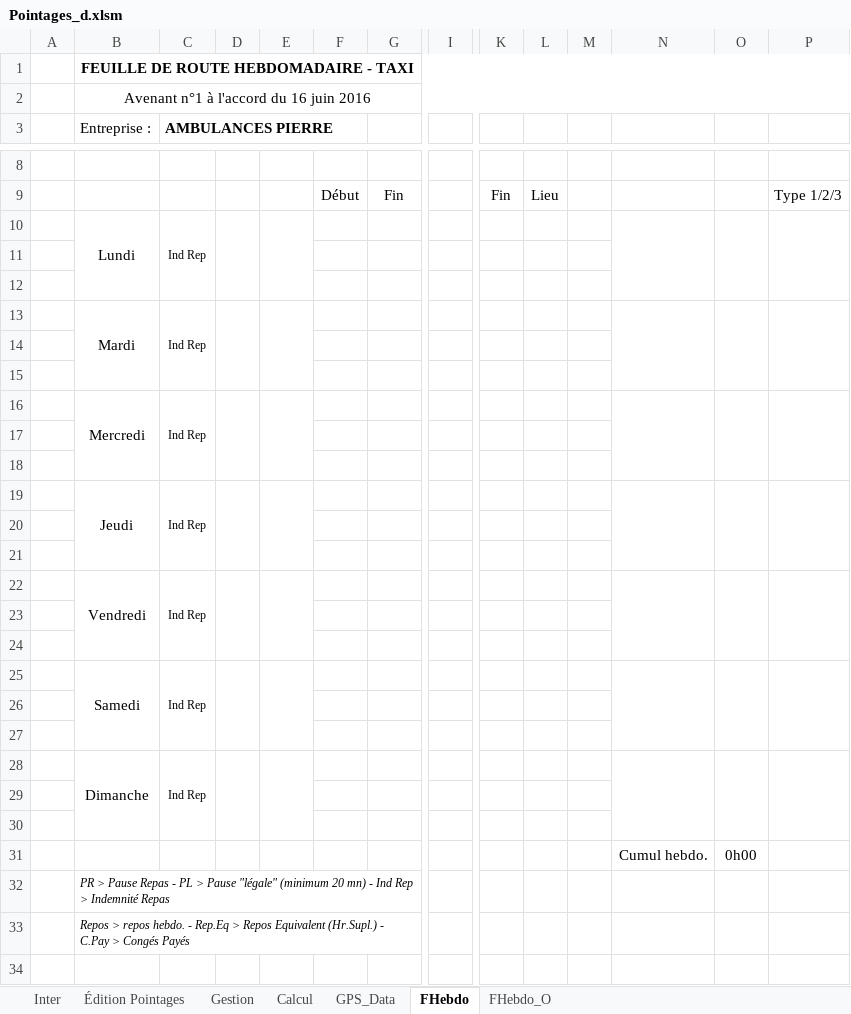
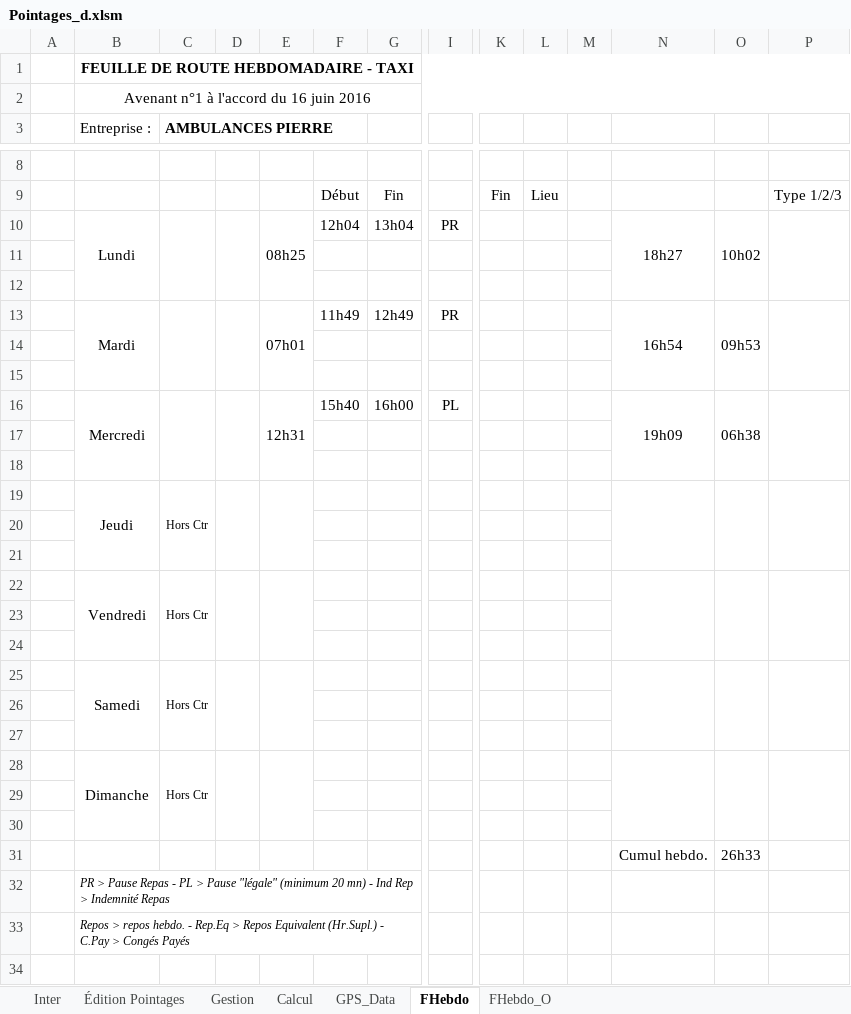
Before and after one commit to avigeilpro/PointagesXL, an Excel workbook: Amb/Pointages_d.xlsm, sheet FHebdo, drawn as a sheet; only a part is shown, gaps mark what is left out; values as stored, in another font and other column widths than the file's, no borders; removed rows and columns are numbered as before the commit, all else as after; rows hold the shown columns only; the diff covers the shown part only; the diff names each change by its address in the sheet, - before the commit and + after, or states it on an @@ line.

```diff
--- a/Amb/Pointages_d.xlsm (sheet FHebdo)
+++ b/Amb/Pointages_d.xlsm (sheet FHebdo)
-row 10:  | Lundi | Ind Rep
+row 10:  | Lundi |  |  | 08h25 | 12h04 | 13h04 | PR |  |  |  | 18h27 | 10h02
-row 13:  | Mardi | Ind Rep
+row 13:  | Mardi |  |  | 07h01 | 11h49 | 12h49 | PR |  |  |  | 16h54 | 09h53
-row 16:  | Mercredi | Ind Rep
+row 16:  | Mercredi |  |  | 12h31 | 15h40 | 16h00 | PL |  |  |  | 19h09 | 06h38
-C19 (AMBULANCES PIERRE): Ind Rep
+C19 (AMBULANCES PIERRE): Hors Ctr
-C22 (AMBULANCES PIERRE): Ind Rep
+C22 (AMBULANCES PIERRE): Hors Ctr
-C25 (AMBULANCES PIERRE): Ind Rep
+C25 (AMBULANCES PIERRE): Hors Ctr
-C28 (AMBULANCES PIERRE): Ind Rep
+C28 (AMBULANCES PIERRE): Hors Ctr
-O31: 0h00
+O31: 26h33
```
Also changed, not shown: 1 edited cell and cell formats elsewhere in this sheet, sheet Calcul, sheet Inter, sheet FHebdo_O, sheet GPS_Data, sheet Gestion, formulas that keep their value, hidden cells, charts or pictures.
